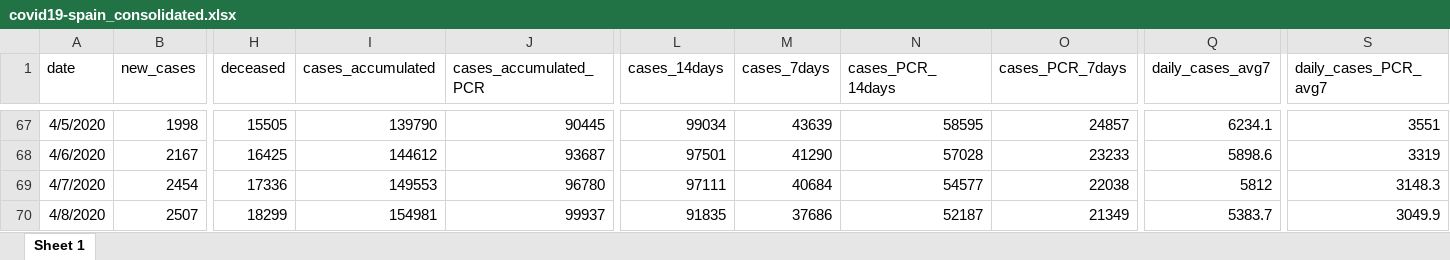
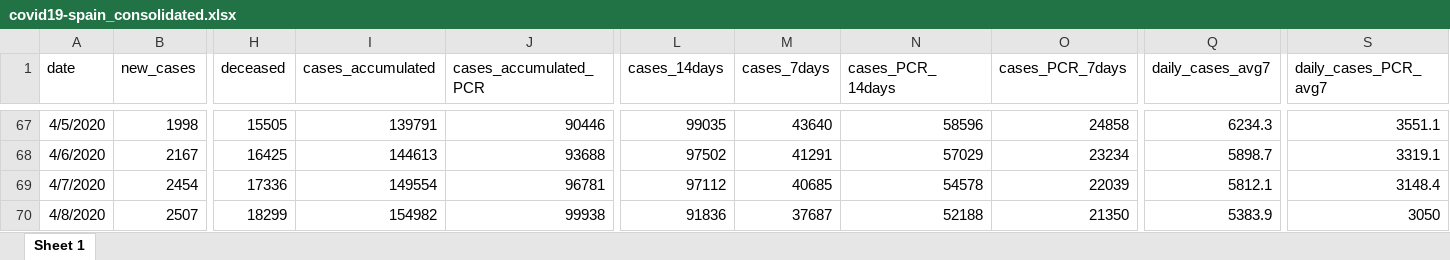
Before and after one commit to montera34/escovid19data, an Excel workbook: data/output/covid19-spain_consolidated.xlsx, sheet Sheet 1, drawn as a sheet; only a part is shown, gaps mark what is left out; values as stored, in another font and other column widths than the file's, no borders; the diff covers the shown part only; the diff names each change by its address in the sheet, - before the commit and + after, or states it on an @@ line.

```diff
--- a/data/output/covid19-spain_consolidated.xlsx (sheet Sheet 1)
+++ b/data/output/covid19-spain_consolidated.xlsx (sheet Sheet 1)
-I67 (cases_accumulated): 139790
+I67 (cases_accumulated): 139791
-J67 (cases_accumulated_PCR): 90445
+J67 (cases_accumulated_PCR): 90446
-L67 (cases_14days): 99034
+L67 (cases_14days): 99035
-M67 (cases_7days): 43639
+M67 (cases_7days): 43640
-N67 (cases_PCR_14days): 58595
+N67 (cases_PCR_14days): 58596
-O67 (cases_PCR_7days): 24857
+O67 (cases_PCR_7days): 24858
-Q67 (daily_cases_avg7): 6234.1
+Q67 (daily_cases_avg7): 6234.3
-S67 (daily_cases_PCR_avg7): 3551
+S67 (daily_cases_PCR_avg7): 3551.1
-I68 (cases_accumulated): 144612
+I68 (cases_accumulated): 144613
-J68 (cases_accumulated_PCR): 93687
+J68 (cases_accumulated_PCR): 93688
-L68 (cases_14days): 97501
+L68 (cases_14days): 97502
-M68 (cases_7days): 41290
+M68 (cases_7days): 41291
-N68 (cases_PCR_14days): 57028
+N68 (cases_PCR_14days): 57029
-O68 (cases_PCR_7days): 23233
+O68 (cases_PCR_7days): 23234
-Q68 (daily_cases_avg7): 5898.6
+Q68 (daily_cases_avg7): 5898.7
-S68 (daily_cases_PCR_avg7): 3319
+S68 (daily_cases_PCR_avg7): 3319.1
-I69 (cases_accumulated): 149553
+I69 (cases_accumulated): 149554
-J69 (cases_accumulated_PCR): 96780
+J69 (cases_accumulated_PCR): 96781
-L69 (cases_14days): 97111
+L69 (cases_14days): 97112
-M69 (cases_7days): 40684
+M69 (cases_7days): 40685
-N69 (cases_PCR_14days): 54577
+N69 (cases_PCR_14days): 54578
-O69 (cases_PCR_7days): 22038
+O69 (cases_PCR_7days): 22039
-Q69 (daily_cases_avg7): 5812
+Q69 (daily_cases_avg7): 5812.1
-S69 (daily_cases_PCR_avg7): 3148.3
+S69 (daily_cases_PCR_avg7): 3148.4
-I70 (cases_accumulated): 154981
+I70 (cases_accumulated): 154982
-J70 (cases_accumulated_PCR): 99937
+J70 (cases_accumulated_PCR): 99938
-L70 (cases_14days): 91835
+L70 (cases_14days): 91836
-M70 (cases_7days): 37686
+M70 (cases_7days): 37687
-N70 (cases_PCR_14days): 52187
+N70 (cases_PCR_14days): 52188
-O70 (cases_PCR_7days): 21349
+O70 (cases_PCR_7days): 21350
-Q70 (daily_cases_avg7): 5383.7
+Q70 (daily_cases_avg7): 5383.9
-S70 (daily_cases_PCR_avg7): 3049.9
+S70 (daily_cases_PCR_avg7): 3050
```
Also changed, not shown: 1 added row and 544 edited cells elsewhere in this sheet, data/output/covid19-ccaa-spain_consolidated.xlsx, 7 other files.
